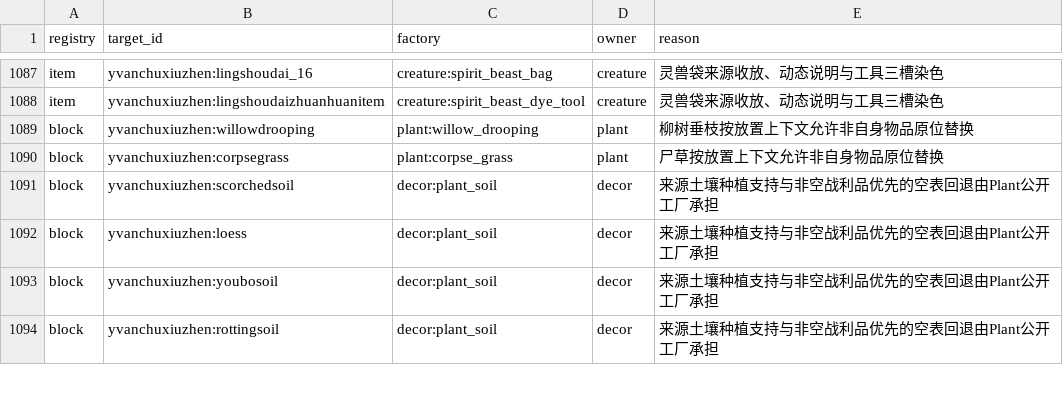
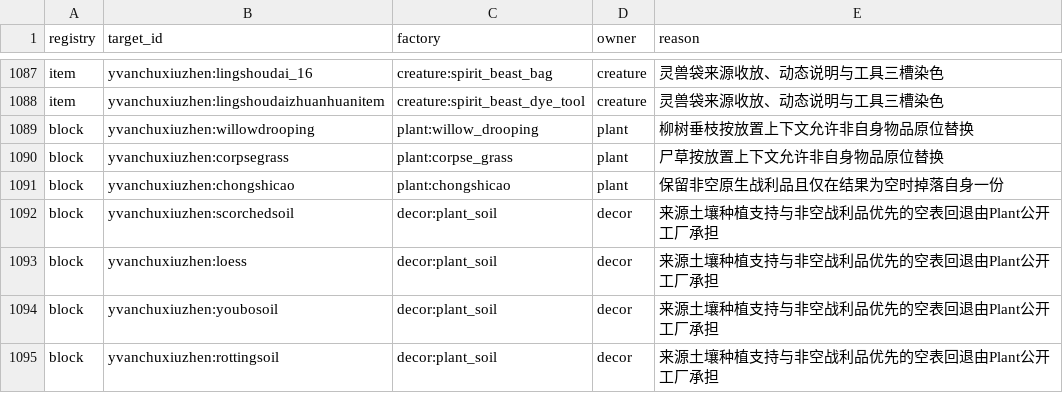
Before and after one commit to Shane77ly/yvanchuxiuzhen-1.21.1, a CSV file: docs/reference/conversion/factory_overrides.csv, drawn as a sheet; only a part is shown, gaps mark what is left out.

```diff
--- a/docs/reference/conversion/factory_overrides.csv
+++ b/docs/reference/conversion/factory_overrides.csv
@@ -1090,2 +1090,3 @@ block,yvanchuxiuzhen:willowdrooping,plant:willow_drooping,plant,柳树垂枝按
 block,yvanchuxiuzhen:corpsegrass,plant:corpse_grass,plant,尸草按放置上下文允许非自身物品原位替换
+block,yvanchuxiuzhen:chongshicao,plant:chongshicao,plant,保留非空原生战利品且仅在结果为空时掉落自身一份
 block,yvanchuxiuzhen:scorchedsoil,decor:plant_soil,decor,来源土壤种植支持与非空战利品优先的空表回退由Plant公开工厂承担
```
Also changed, not shown: docs/systems/plant/ledger/content.csv, 6 other files.
